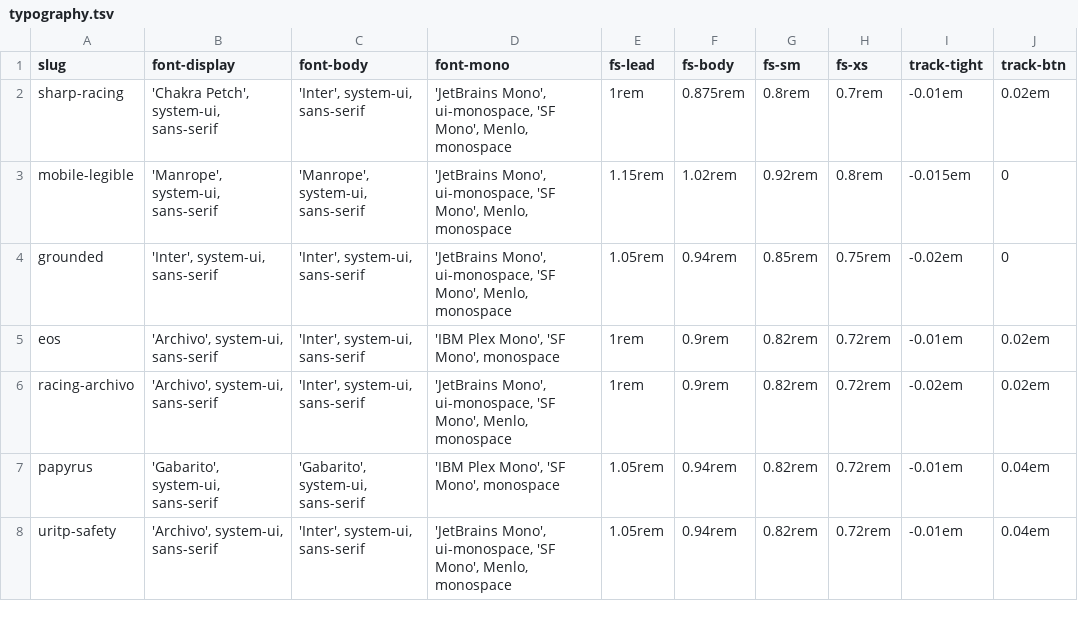
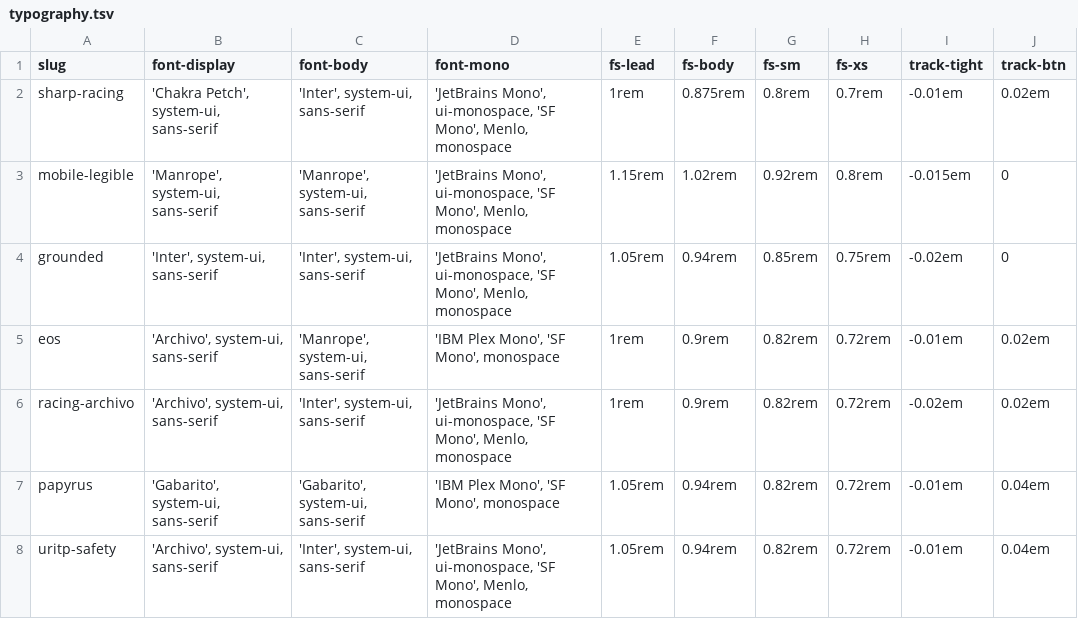
Before and after one commit to mawizorek/maw-themes, a TSV file: vectors/typography.tsv, drawn as a sheet.

Commit message:
update 2026-08-21 19:36

```diff
--- a/vectors/typography.tsv
+++ b/vectors/typography.tsv
@@ -4,3 +4,3 @@ mobile-legible	'Manrope', system-ui, sans-serif	'Manrope', system-ui, sans-serif
 grounded	'Inter', system-ui, sans-serif	'Inter', system-ui, sans-serif	'JetBrains Mono', ui-monospace, 'SF Mono', Menlo, monospace	1.05rem	0.94rem	0.85rem	0.75rem	-0.02em	0
-eos	'Archivo', system-ui, sans-serif	'Inter', system-ui, sans-serif	'IBM Plex Mono', 'SF Mono', monospace	1rem	0.9rem	0.82rem	0.72rem	-0.01em	0.02em
+eos	'Archivo', system-ui, sans-serif	'Manrope', system-ui, sans-serif	'IBM Plex Mono', 'SF Mono', monospace	1rem	0.9rem	0.82rem	0.72rem	-0.01em	0.02em
 racing-archivo	'Archivo', system-ui, sans-serif	'Inter', system-ui, sans-serif	'JetBrains Mono', ui-monospace, 'SF Mono', Menlo, monospace	1rem	0.9rem	0.82rem	0.72rem	-0.02em	0.02em
```
